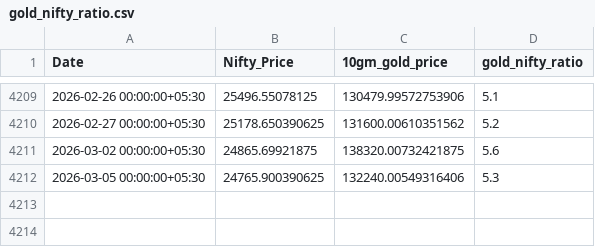
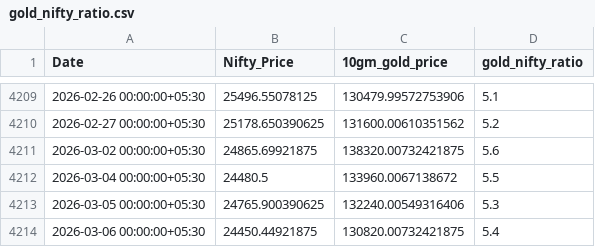
Before and after one commit to HARI-KIRAN-REDDY/FIIDIIData, a CSV file: gold_nifty_ratio.csv, drawn as a sheet; only a part is shown, gaps mark what is left out.

Commit message:
Update Gold-Nifty Ratio: 2026-03-06

```diff
--- a/gold_nifty_ratio.csv
+++ b/gold_nifty_ratio.csv
@@ -4211,2 +4211,4 @@ Date,Nifty_Price,10gm_gold_price,gold_nifty_ratio
 2026-03-02 00:00:00+05:30,24865.69921875,138320.00732421875,5.6
+2026-03-04 00:00:00+05:30,24480.5,133960.0067138672,5.5
 2026-03-05 00:00:00+05:30,24765.900390625,132240.00549316406,5.3
+2026-03-06 00:00:00+05:30,24450.44921875,130820.00732421875,5.4
```
